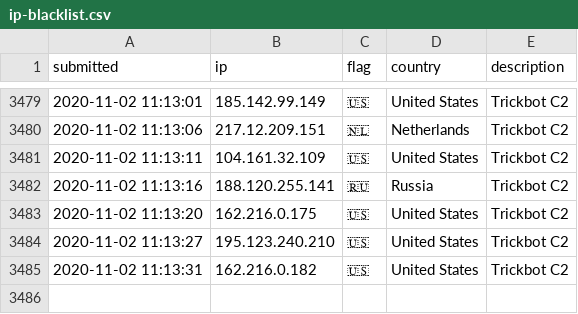
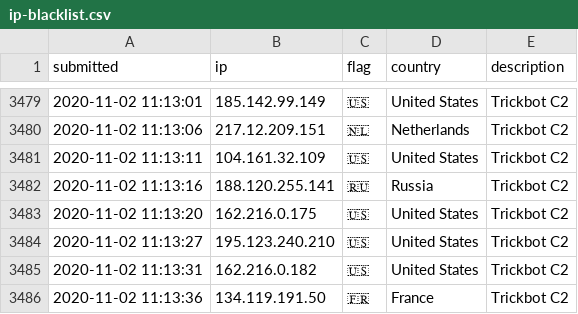
Before and after one commit to l-perrone/IoC, a CSV file: ip-blacklist.csv, drawn as a sheet; only a part is shown, gaps mark what is left out.

Commit message:
New IoC pushed.

```diff
--- a/ip-blacklist.csv
+++ b/ip-blacklist.csv
@@ -3485 +3485,2 @@ submitted, ip, flag, country, description
 2020-11-02 11:13:31, 162.216.0.182, 🇺🇸, United States, Trickbot C2
+2020-11-02 11:13:36, 134.119.191.50, 🇫🇷, France, Trickbot C2
```
